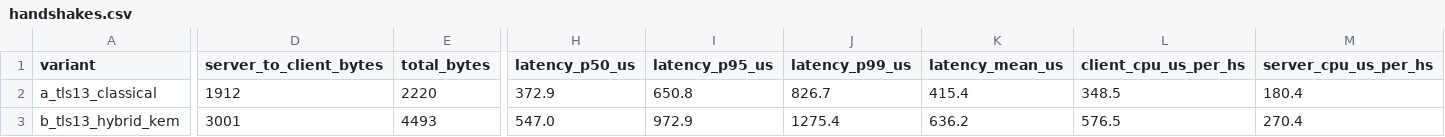
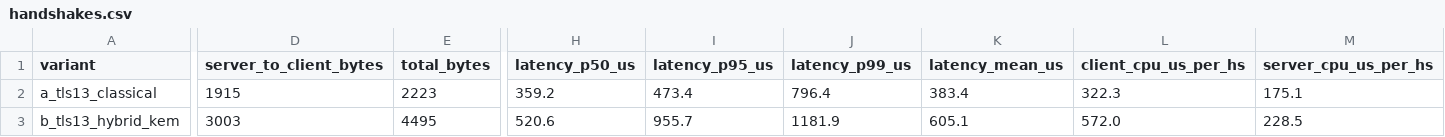
Before and after one commit to DebasishTripathy13/dit-poc, a CSV file: results/handshakes.csv, drawn as a sheet; only a part is shown, gaps mark what is left out; the diff covers the shown part only; the diff names each change by its address in the sheet, - before the commit and + after, or states it on an @@ line.

```diff
--- a/results/handshakes.csv
+++ b/results/handshakes.csv
-D2 (server_to_client_bytes): 1912
+D2 (server_to_client_bytes): 1915
-E2 (total_bytes): 2220
+E2 (total_bytes): 2223
-H2 (latency_p50_us): 372.9
+H2 (latency_p50_us): 359.2
-I2 (latency_p95_us): 650.8
+I2 (latency_p95_us): 473.4
-J2 (latency_p99_us): 826.7
+J2 (latency_p99_us): 796.4
-K2 (latency_mean_us): 415.4
+K2 (latency_mean_us): 383.4
-L2 (client_cpu_us_per_hs): 348.5
+L2 (client_cpu_us_per_hs): 322.3
-M2 (server_cpu_us_per_hs): 180.4
+M2 (server_cpu_us_per_hs): 175.1
-D3 (server_to_client_bytes): 3001
+D3 (server_to_client_bytes): 3003
-E3 (total_bytes): 4493
+E3 (total_bytes): 4495
-H3 (latency_p50_us): 547.0
+H3 (latency_p50_us): 520.6
-I3 (latency_p95_us): 972.9
+I3 (latency_p95_us): 955.7
-J3 (latency_p99_us): 1275.4
+J3 (latency_p99_us): 1181.9
-K3 (latency_mean_us): 636.2
+K3 (latency_mean_us): 605.1
-L3 (client_cpu_us_per_hs): 576.5
+L3 (client_cpu_us_per_hs): 572.0
-M3 (server_cpu_us_per_hs): 270.4
+M3 (server_cpu_us_per_hs): 228.5
```
Also changed, not shown: 72 edited cells elsewhere in this file, results/env.csv, results/primitives.csv, 16 other files.
